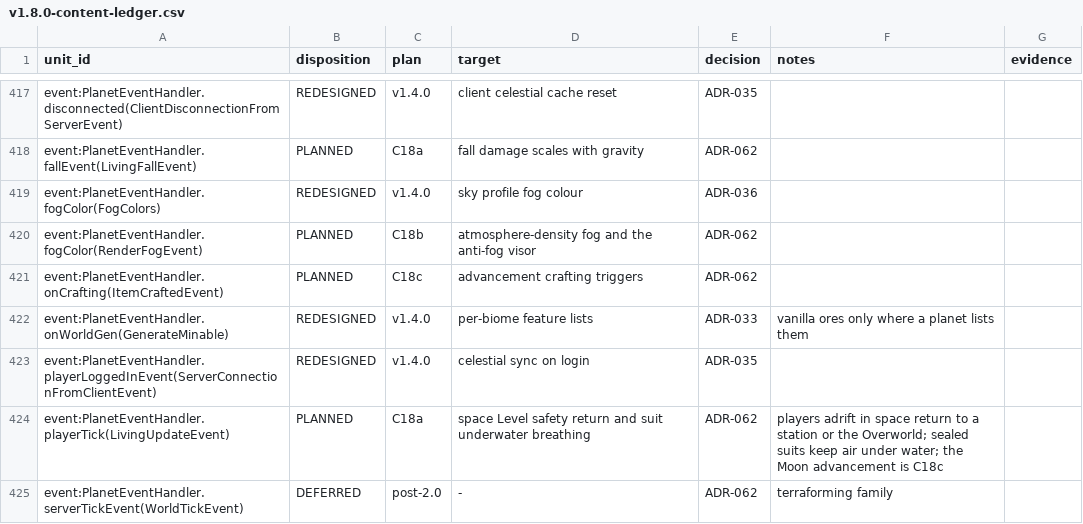
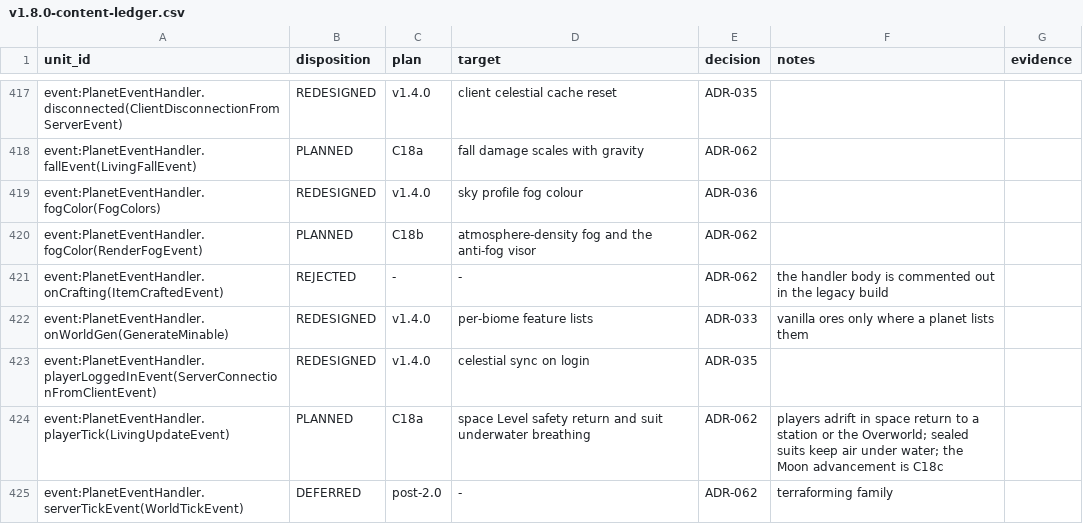
Before and after one commit to sunthemoon/AdvancedRocketry-Community, a CSV file: docs/work/v1.8.0-content-ledger.csv, drawn as a sheet; only a part is shown, gaps mark what is left out.

```diff
--- a/docs/work/v1.8.0-content-ledger.csv
+++ b/docs/work/v1.8.0-content-ledger.csv
@@ -420,3 +420,3 @@ event:PlanetEventHandler.fogColor(FogColors),REDESIGNED,v1.4.0,sky profile fog c
 event:PlanetEventHandler.fogColor(RenderFogEvent),PLANNED,C18b,atmosphere-density fog and the anti-fog visor,ADR-062,,
-event:PlanetEventHandler.onCrafting(ItemCraftedEvent),PLANNED,C18c,advancement crafting triggers,ADR-062,,
+event:PlanetEventHandler.onCrafting(ItemCraftedEvent),REJECTED,-,-,ADR-062,the handler body is commented out in the legacy build,
 event:PlanetEventHandler.onWorldGen(GenerateMinable),REDESIGNED,v1.4.0,per-biome feature lists,ADR-033,vanilla ores only where a planet lists them,
```
Also changed, not shown: docs/work/v1.8.0-asset-plan.csv, 4 other files.
